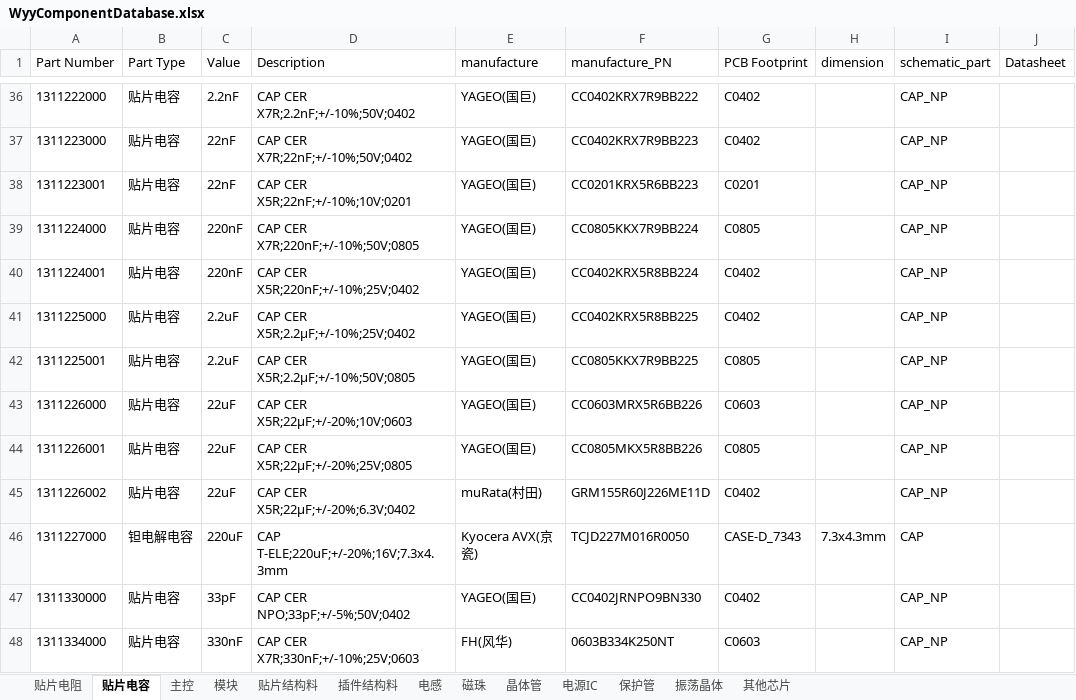
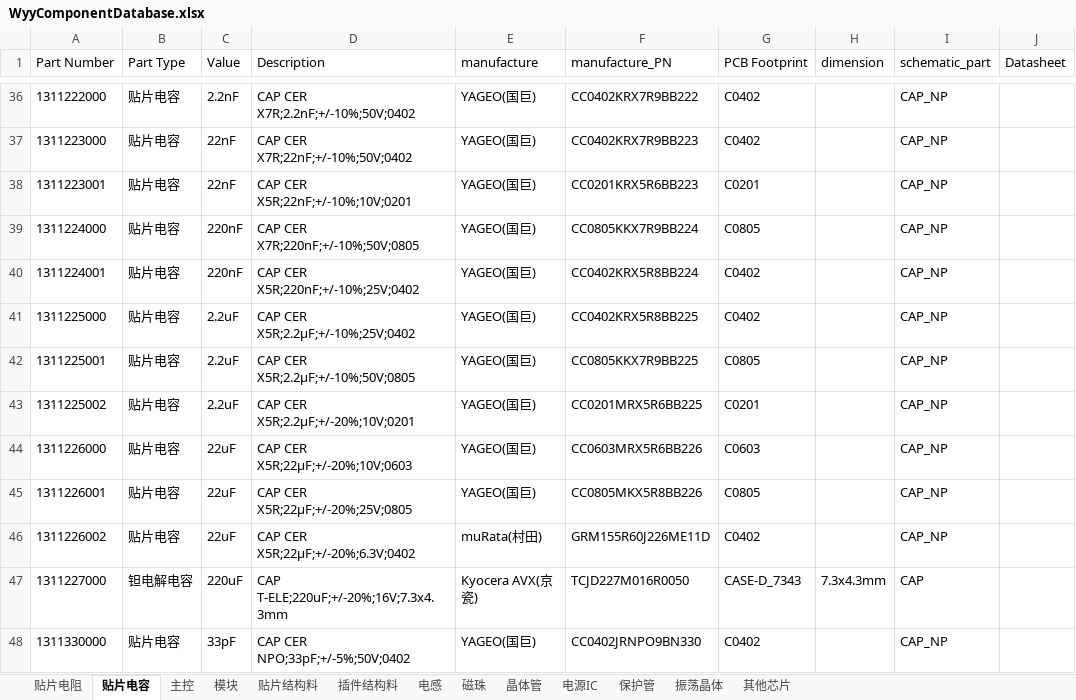
Before and after one commit to wuyunyang/Cadence_Lib, an Excel workbook: WyyComponentDatabase.xlsx, sheet 贴片电容, drawn as a sheet; only a part is shown, gaps mark what is left out; the shorter side is filled out with more unchanged rows; values as stored, in another font and other column widths than the file's, no borders; the diff names each change by its address in the sheet, - before the commit and + after, or states it on an @@ line.

Commit message:
up data WyyComponentDatabase.xlsx

```diff
--- a/WyyComponentDatabase.xlsx (sheet 贴片电容)
+++ b/WyyComponentDatabase.xlsx (sheet 贴片电容)
+row 43: 1311225002 | 贴片电容 | 2.2uF | CAP CER X5R;2.2μF;+/-20%;10V;0201 | YAGEO(国巨) | CC0201MRX5R6BB225 | C0201 |  | CAP_NP
```
Also changed, not shown: 11 other files.
